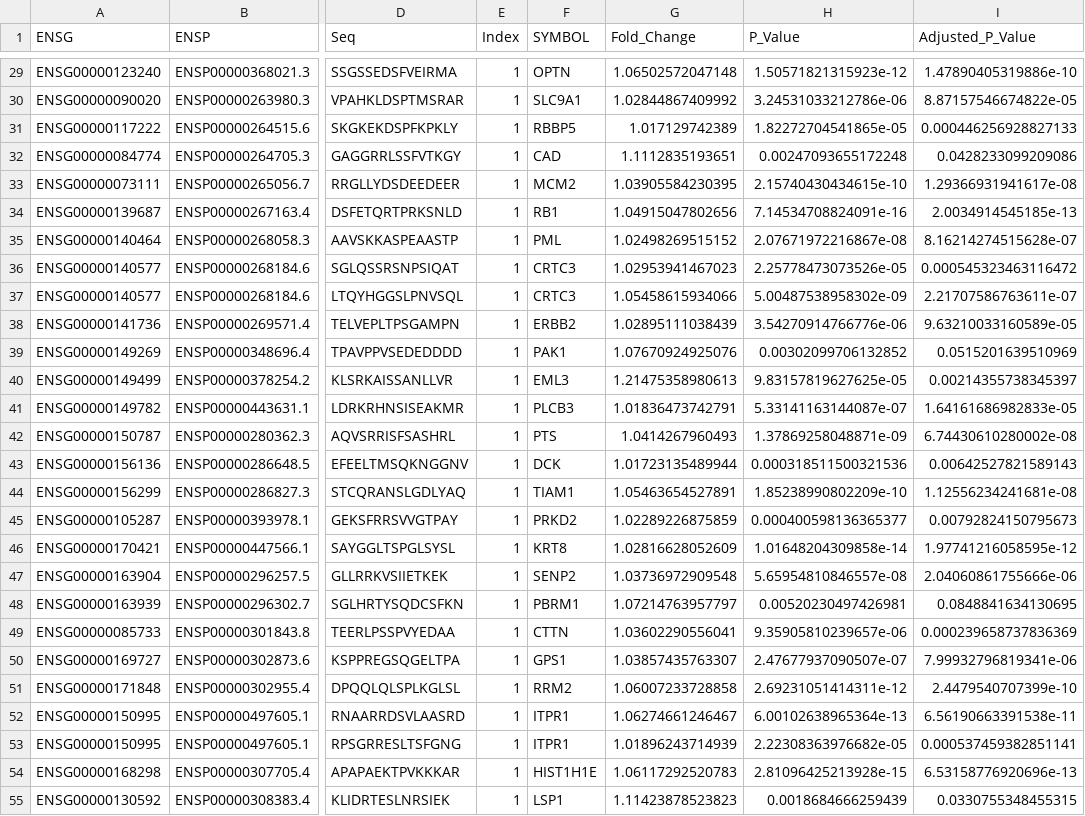
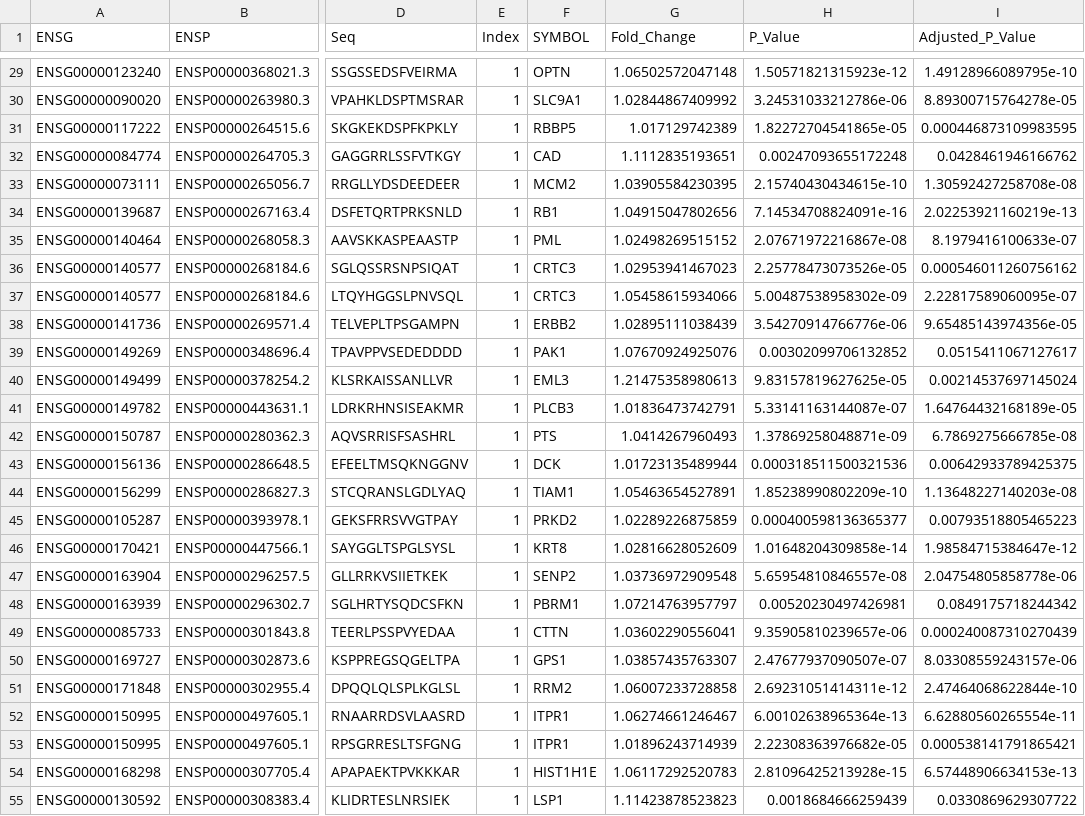
Before and after one commit to zhenzuo2/PPP, a CSV file: output/DPP/paad_fc.csv, drawn as a sheet; only a part is shown, gaps mark what is left out; the diff covers the shown part only; the diff names each change by its address in the sheet, - before the commit and + after, or states it on an @@ line.

```diff
--- a/output/DPP/paad_fc.csv
+++ b/output/DPP/paad_fc.csv
-I29 (Adjusted_P_Value): 1.47890405319886e-10
+I29 (Adjusted_P_Value): 1.49128966089795e-10
-I30 (Adjusted_P_Value): 8.87157546674822e-05
+I30 (Adjusted_P_Value): 8.89300715764278e-05
-I31 (Adjusted_P_Value): 0.000446256928827133
+I31 (Adjusted_P_Value): 0.000446873109983595
-I32 (Adjusted_P_Value): 0.0428233099209086
+I32 (Adjusted_P_Value): 0.0428461946166762
-I33 (Adjusted_P_Value): 1.29366931941617e-08
+I33 (Adjusted_P_Value): 1.30592427258708e-08
-I34 (Adjusted_P_Value): 2.0034914545185e-13
+I34 (Adjusted_P_Value): 2.02253921160219e-13
-I35 (Adjusted_P_Value): 8.16214274515628e-07
+I35 (Adjusted_P_Value): 8.1979416100633e-07
-I36 (Adjusted_P_Value): 0.000545323463116472
+I36 (Adjusted_P_Value): 0.000546011260756162
-I37 (Adjusted_P_Value): 2.21707586763611e-07
+I37 (Adjusted_P_Value): 2.22817589060095e-07
-I38 (Adjusted_P_Value): 9.63210033160589e-05
+I38 (Adjusted_P_Value): 9.65485143974356e-05
-I39 (Adjusted_P_Value): 0.0515201639510969
+I39 (Adjusted_P_Value): 0.0515411067127617
-I40 (Adjusted_P_Value): 0.00214355738345397
+I40 (Adjusted_P_Value): 0.00214537697145024
-I41 (Adjusted_P_Value): 1.64161686982833e-05
+I41 (Adjusted_P_Value): 1.64764432168189e-05
-I42 (Adjusted_P_Value): 6.74430610280002e-08
+I42 (Adjusted_P_Value): 6.7869275666785e-08
-I43 (Adjusted_P_Value): 0.00642527821589143
+I43 (Adjusted_P_Value): 0.00642933789425375
-I44 (Adjusted_P_Value): 1.12556234241681e-08
+I44 (Adjusted_P_Value): 1.13648227140203e-08
-I45 (Adjusted_P_Value): 0.00792824150795673
+I45 (Adjusted_P_Value): 0.00793518805465223
-I46 (Adjusted_P_Value): 1.97741216058595e-12
+I46 (Adjusted_P_Value): 1.98584715384647e-12
-I47 (Adjusted_P_Value): 2.04060861755666e-06
+I47 (Adjusted_P_Value): 2.04754805858778e-06
-I48 (Adjusted_P_Value): 0.0848841634130695
+I48 (Adjusted_P_Value): 0.0849175718244342
-I49 (Adjusted_P_Value): 0.000239658737836369
+I49 (Adjusted_P_Value): 0.000240087310270439
-I50 (Adjusted_P_Value): 7.99932796819341e-06
+I50 (Adjusted_P_Value): 8.03308559243157e-06
-I51 (Adjusted_P_Value): 2.4479540707399e-10
+I51 (Adjusted_P_Value): 2.47464068622844e-10
-I52 (Adjusted_P_Value): 6.56190663391538e-11
+I52 (Adjusted_P_Value): 6.62880560265554e-11
-I53 (Adjusted_P_Value): 0.000537459382851141
+I53 (Adjusted_P_Value): 0.000538141791865421
-I54 (Adjusted_P_Value): 6.53158776920696e-13
+I54 (Adjusted_P_Value): 6.57448906634153e-13
-I55 (Adjusted_P_Value): 0.0330755348455315
+I55 (Adjusted_P_Value): 0.0330869629307722
```
Also changed, not shown: 140 edited cells elsewhere in this file, output/DPP/hnsc_fc.csv, output/DPP/kirc_fc.csv, 35 other files.
